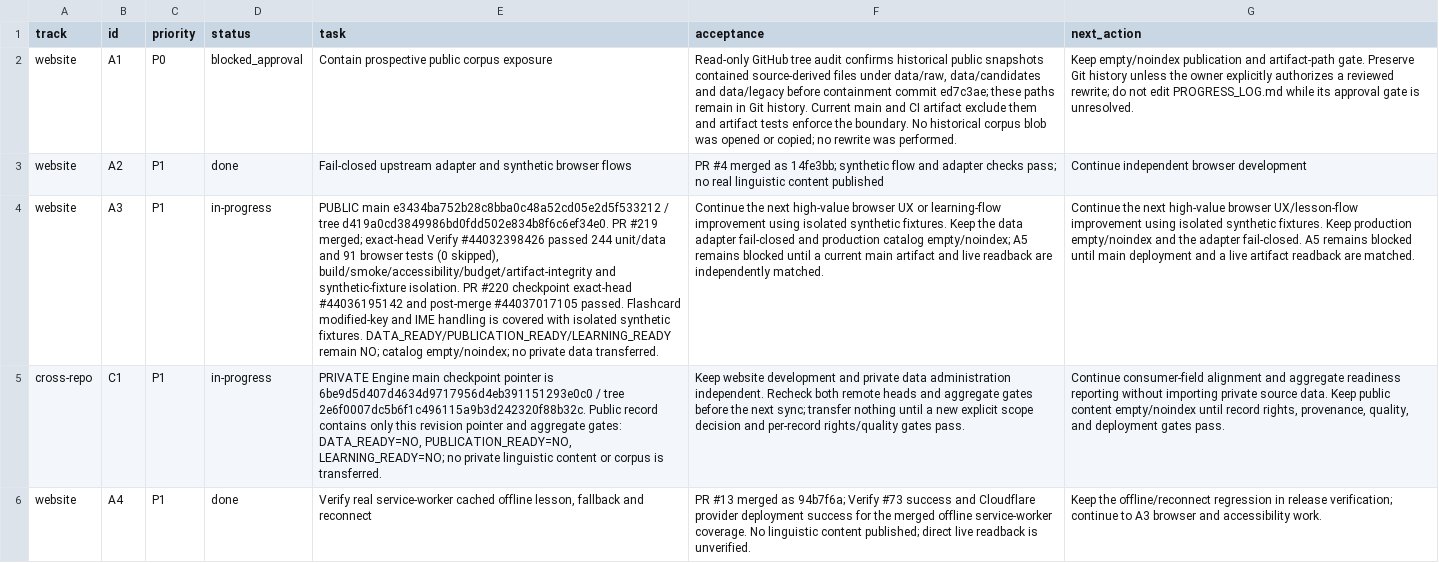
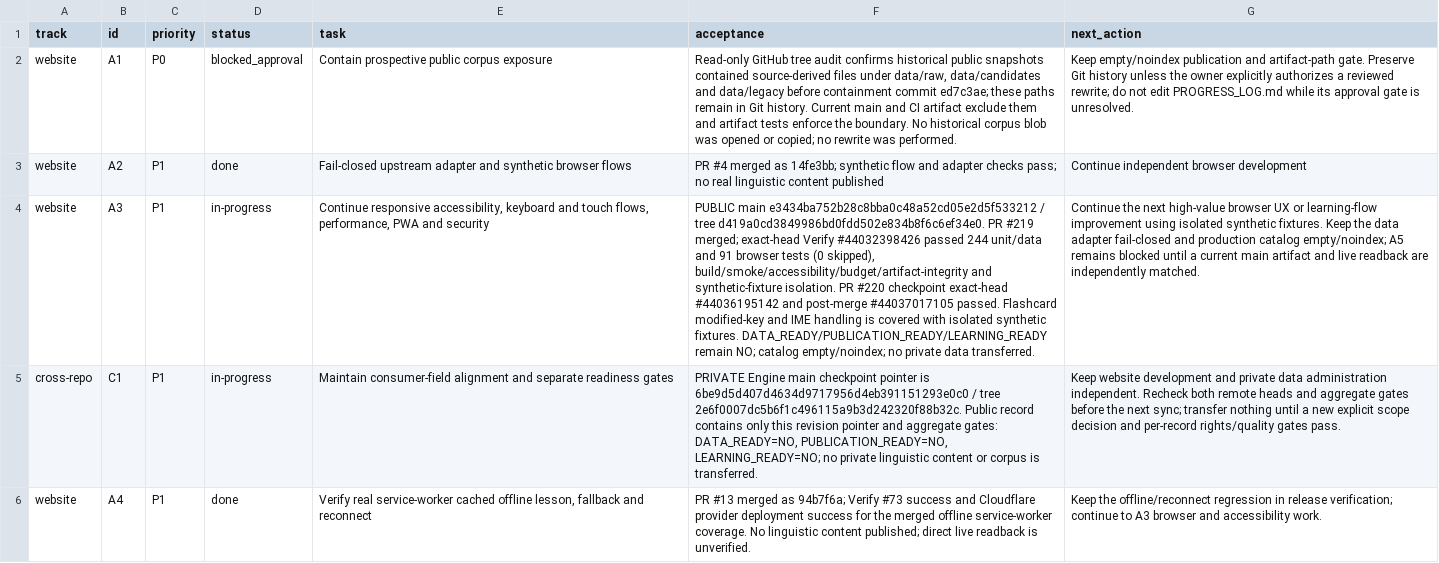
Before and after one commit to drewsebastians/webgame-bataktoba-indo, a CSV file: WORK_QUEUE.csv, drawn as a sheet; only a part is shown; the diff covers the shown part only; the diff names each change by its address in the sheet, - before the commit and + after, or states it on an @@ line.

Commit message:
fix: preserve webgame queue column mapping

```diff
--- a/WORK_QUEUE.csv
+++ b/WORK_QUEUE.csv
-E4 (task): PUBLIC main e3434ba752b28c8bba0c48a52cd05e2d5f533212 / tree d419a0cd3849986bd0fdd502e834b8f6c6ef34e0. PR #219 merged; exact-head Verify #44032398426 passed 244 unit/data and 91 browser tests (0 skipped), build/smoke/accessibility/budget/artifact-integrity and synthetic-fixture isolation. PR #220 checkpoint exact-head #44036195142 and post-merge #44037017105 passed. Flashcard modified-key and IME handling is covered with isolated synthetic fixtures. DATA_READY/PUBLICATION_READY/LEARNING_READY remain NO; catalog empty/noindex; no private data transferred.
+E4 (task): Continue responsive accessibility, keyboard and touch flows, performance, PWA and security
-F4 (acceptance): Continue the next high-value browser UX or learning-flow improvement using isolated synthetic fixtures. Keep the data adapter fail-closed and production catalog empty/noindex; A5 remains blocked until a current main artifact and live readback are independently matched.
+F4 (acceptance): PUBLIC main e3434ba752b28c8bba0c48a52cd05e2d5f533212 / tree d419a0cd3849986bd0fdd502e834b8f6c6ef34e0. PR #219 merged; exact-head Verify #44032398426 passed 244 unit/data and 91 browser tests (0 skipped), build/smoke/accessibility/budget/artifact-integrity and synthetic-fixture isolation. PR #220 checkpoint exact-head #44036195142 and post-merge #44037017105 passed. Flashcard modified-key and IME handling is covered with isolated synthetic fixtures. DATA_READY/PUBLICATION_READY/LEARNING_READY remain NO; catalog empty/noindex; no private data transferred.
-G4 (next_action): …high-value browser UX/lesson-flow improvement using isolated synthetic fixtures. Keep production empty/noindex and the adapter fail-closed. A5 remains blocked until main deployment and a live artifact readback are matched.
+G4 (next_action): …high-value browser UX or learning-flow improvement using isolated synthetic fixtures. Keep the data adapter fail-closed and production catalog empty/noindex; A5 remains blocked until a current main artifact and live readback are independently matched.
-E5 (task): PRIVATE Engine main checkpoint pointer is 6be9d5d407d4634d9717956d4eb391151293e0c0 / tree 2e6f0007dc5b6f1c496115a9b3d242320f88b32c. Public record contains only this revision pointer and aggregate gates: DATA_READY=NO, PUBLICATION_READY=NO, LEARNING_READY=NO; no private linguistic content or corpus is transferred.
+E5 (task): Maintain consumer-field alignment and separate readiness gates
-F5 (acceptance): Keep website development and private data administration independent. Recheck both remote heads and aggregate gates before the next sync; transfer nothing until a new explicit scope decision and per-record rights/quality gates pass.
+F5 (acceptance): PRIVATE Engine main checkpoint pointer is 6be9d5d407d4634d9717956d4eb391151293e0c0 / tree 2e6f0007dc5b6f1c496115a9b3d242320f88b32c. Public record contains only this revision pointer and aggregate gates: DATA_READY=NO, PUBLICATION_READY=NO, LEARNING_READY=NO; no private linguistic content or corpus is transferred.
-G5 (next_action): Continue consumer-field alignment and aggregate readiness reporting without importing private source data. Keep public content empty/noindex until record rights, provenance, quality, and deployment gates pass.
+G5 (next_action): Keep website development and private data administration independent. Recheck both remote heads and aggregate gates before the next sync; transfer nothing until a new explicit scope decision and per-record rights/quality gates pass.
```
Also changed, not shown: 2 edited cells elsewhere in this file.
